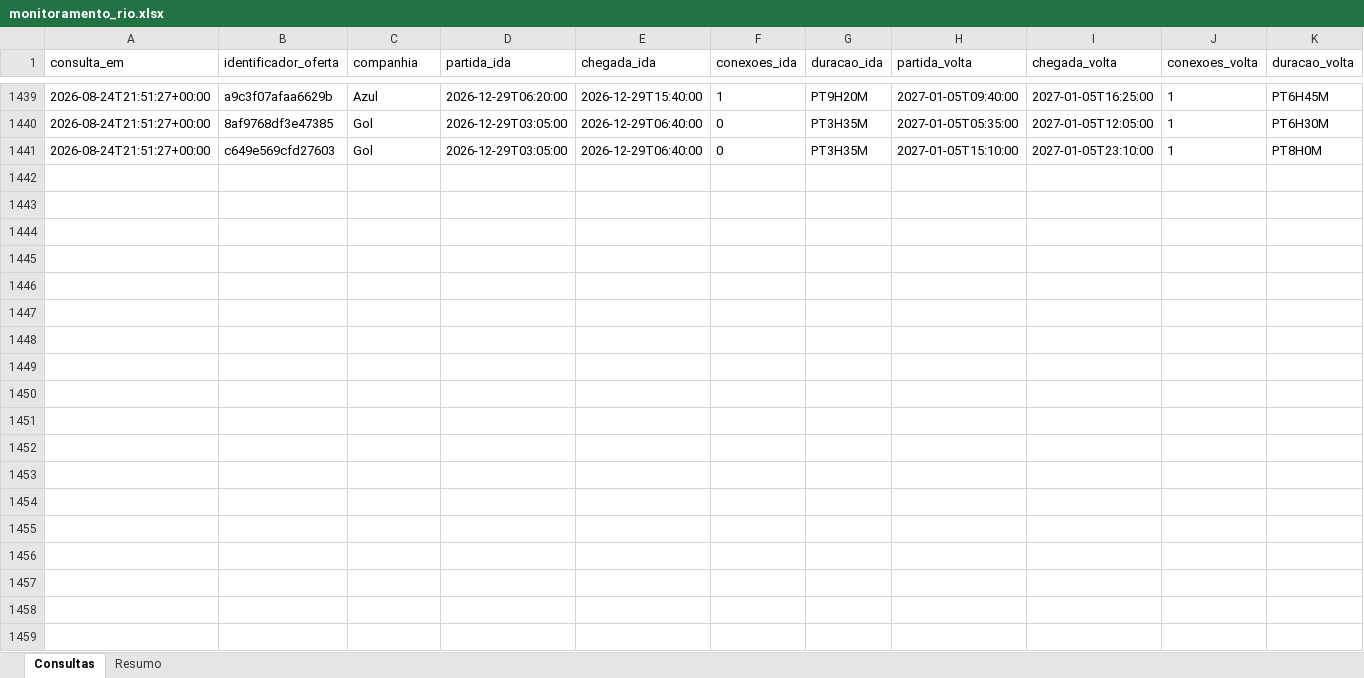
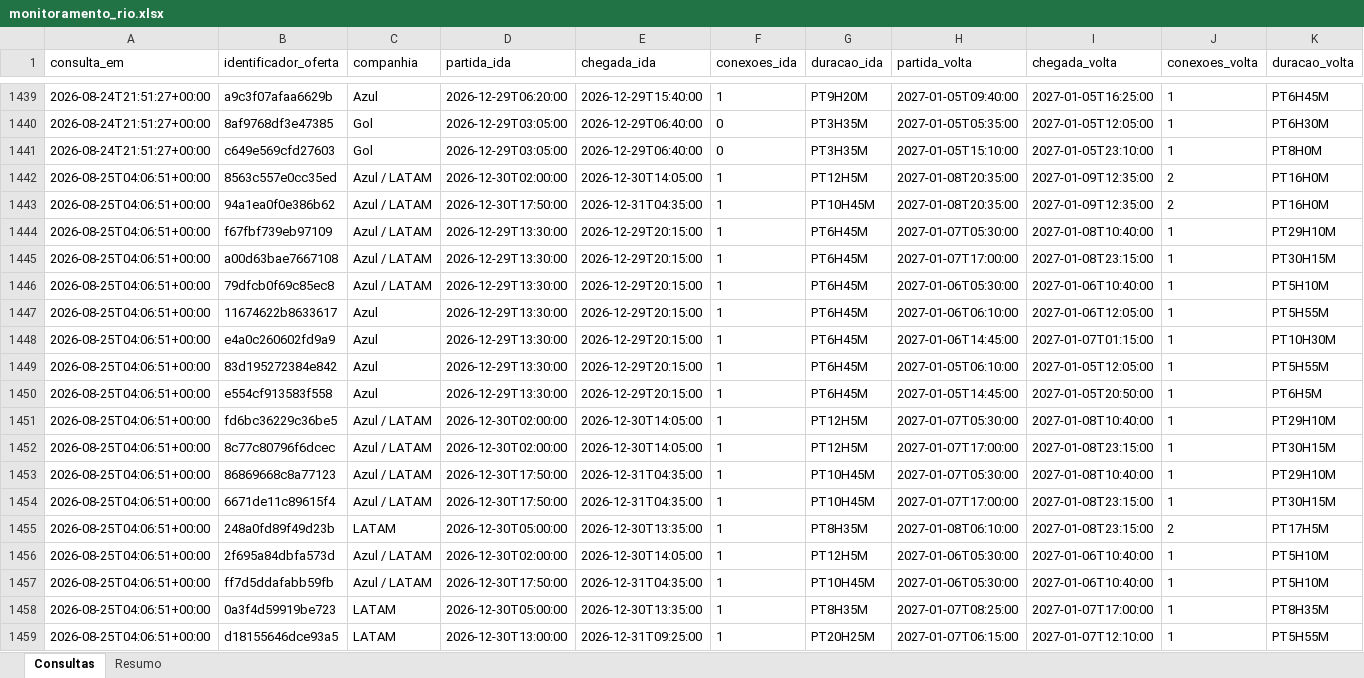
Before and after one commit to asouzaa/monitora-voos, an Excel workbook: docs/monitoramento_rio.xlsx, sheet Consultas, drawn as a sheet; only a part is shown, gaps mark what is left out; values as stored, in another font and other column widths than the file's, no borders; rows hold the shown columns only; the diff covers the shown part only; the diff names each change by its address in the sheet, - before the commit and + after, or states it on an @@ line.

```diff
--- a/docs/monitoramento_rio.xlsx (sheet Consultas)
+++ b/docs/monitoramento_rio.xlsx (sheet Consultas)
+row 1442: 2026-08-25T04:06:51+00:00 | 8563c557e0cc35ed | Azul / LATAM | 2026-12-30T02:00:00 | 2026-12-30T14:05:00 | 1 | PT12H5M | 2027-01-08T20:35:00 | 2027-01-09T12:35:00 | 2 | PT16H0M
+row 1443: 2026-08-25T04:06:51+00:00 | 94a1ea0f0e386b62 | Azul / LATAM | 2026-12-30T17:50:00 | 2026-12-31T04:35:00 | 1 | PT10H45M | 2027-01-08T20:35:00 | 2027-01-09T12:35:00 | 2 | PT16H0M
+row 1444: 2026-08-25T04:06:51+00:00 | f67fbf739eb97109 | Azul / LATAM | 2026-12-29T13:30:00 | 2026-12-29T20:15:00 | 1 | PT6H45M | 2027-01-07T05:30:00 | 2027-01-08T10:40:00 | 1 | PT29H10M
+row 1445: 2026-08-25T04:06:51+00:00 | a00d63bae7667108 | Azul / LATAM | 2026-12-29T13:30:00 | 2026-12-29T20:15:00 | 1 | PT6H45M | 2027-01-07T17:00:00 | 2027-01-08T23:15:00 | 1 | PT30H15M
+row 1446: 2026-08-25T04:06:51+00:00 | 79dfcb0f69c85ec8 | Azul / LATAM | 2026-12-29T13:30:00 | 2026-12-29T20:15:00 | 1 | PT6H45M | 2027-01-06T05:30:00 | 2027-01-06T10:40:00 | 1 | PT5H10M
+row 1447: 2026-08-25T04:06:51+00:00 | 11674622b8633617 | Azul | 2026-12-29T13:30:00 | 2026-12-29T20:15:00 | 1 | PT6H45M | 2027-01-06T06:10:00 | 2027-01-06T12:05:00 | 1 | PT5H55M
+row 1448: 2026-08-25T04:06:51+00:00 | e4a0c260602fd9a9 | Azul | 2026-12-29T13:30:00 | 2026-12-29T20:15:00 | 1 | PT6H45M | 2027-01-06T14:45:00 | 2027-01-07T01:15:00 | 1 | PT10H30M
+row 1449: 2026-08-25T04:06:51+00:00 | 83d195272384e842 | Azul | 2026-12-29T13:30:00 | 2026-12-29T20:15:00 | 1 | PT6H45M | 2027-01-05T06:10:00 | 2027-01-05T12:05:00 | 1 | PT5H55M
+row 1450: 2026-08-25T04:06:51+00:00 | e554cf913583f558 | Azul | 2026-12-29T13:30:00 | 2026-12-29T20:15:00 | 1 | PT6H45M | 2027-01-05T14:45:00 | 2027-01-05T20:50:00 | 1 | PT6H5M
+row 1451: 2026-08-25T04:06:51+00:00 | fd6bc36229c36be5 | Azul / LATAM | 2026-12-30T02:00:00 | 2026-12-30T14:05:00 | 1 | PT12H5M | 2027-01-07T05:30:00 | 2027-01-08T10:40:00 | 1 | PT29H10M
+row 1452: 2026-08-25T04:06:51+00:00 | 8c77c80796f6dcec | Azul / LATAM | 2026-12-30T02:00:00 | 2026-12-30T14:05:00 | 1 | PT12H5M | 2027-01-07T17:00:00 | 2027-01-08T23:15:00 | 1 | PT30H15M
+row 1453: 2026-08-25T04:06:51+00:00 | 86869668c8a77123 | Azul / LATAM | 2026-12-30T17:50:00 | 2026-12-31T04:35:00 | 1 | PT10H45M | 2027-01-07T05:30:00 | 2027-01-08T10:40:00 | 1 | PT29H10M
+row 1454: 2026-08-25T04:06:51+00:00 | 6671de11c89615f4 | Azul / LATAM | 2026-12-30T17:50:00 | 2026-12-31T04:35:00 | 1 | PT10H45M | 2027-01-07T17:00:00 | 2027-01-08T23:15:00 | 1 | PT30H15M
+row 1455: 2026-08-25T04:06:51+00:00 | 248a0fd89f49d23b | LATAM | 2026-12-30T05:00:00 | 2026-12-30T13:35:00 | 1 | PT8H35M | 2027-01-08T06:10:00 | 2027-01-08T23:15:00 | 2 | PT17H5M
+row 1456: 2026-08-25T04:06:51+00:00 | 2f695a84dbfa573d | Azul / LATAM | 2026-12-30T02:00:00 | 2026-12-30T14:05:00 | 1 | PT12H5M | 2027-01-06T05:30:00 | 2027-01-06T10:40:00 | 1 | PT5H10M
+row 1457: 2026-08-25T04:06:51+00:00 | ff7d5ddafabb59fb | Azul / LATAM | 2026-12-30T17:50:00 | 2026-12-31T04:35:00 | 1 | PT10H45M | 2027-01-06T05:30:00 | 2027-01-06T10:40:00 | 1 | PT5H10M
+row 1458: 2026-08-25T04:06:51+00:00 | 0a3f4d59919be723 | LATAM | 2026-12-30T05:00:00 | 2026-12-30T13:35:00 | 1 | PT8H35M | 2027-01-07T08:25:00 | 2027-01-07T17:00:00 | 1 | PT8H35M
+row 1459: 2026-08-25T04:06:51+00:00 | d18155646dce93a5 | LATAM | 2026-12-30T13:00:00 | 2026-12-31T09:25:00 | 1 | PT20H25M | 2027-01-07T06:15:00 | 2027-01-07T12:10:00 | 1 | PT5H55M
```
Also changed, not shown: 102 added rows elsewhere in this sheet, sheet Resumo, docs/monitoramento_fortaleza.xlsx, docs/monitoramento_joao_pessoa.xlsx, 9 other files.
